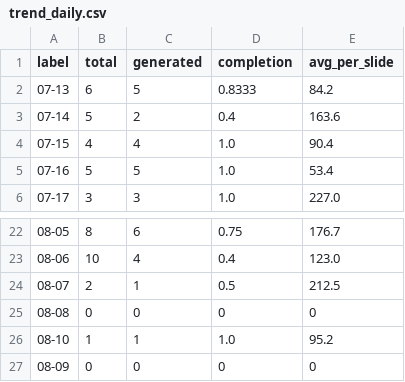
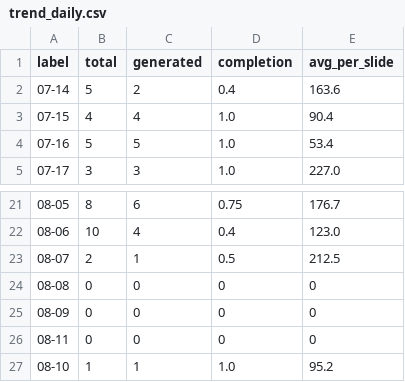
Before and after one commit to Tina0529/bops-ppt-dashboard, a CSV file: docs/data/trend_daily.csv, drawn as a sheet; only a part is shown, gaps mark what is left out.

Commit message:
data: dashboard update 2026-08-11

```diff
--- a/docs/data/trend_daily.csv
+++ b/docs/data/trend_daily.csv
@@ -1,3 +1,2 @@
 label,total,generated,completion,avg_per_slide
-07-13,6,5,0.8333,84.2
 07-14,5,2,0.4,163.6
@@ -25,3 +24,4 @@ label,total,generated,completion,avg_per_slide
 08-08,0,0,0,0
+08-09,0,0,0,0
+08-11,0,0,0,0
 08-10,1,1,1.0,95.2
-08-09,0,0,0,0
```
Also changed, not shown: 3 other files.
